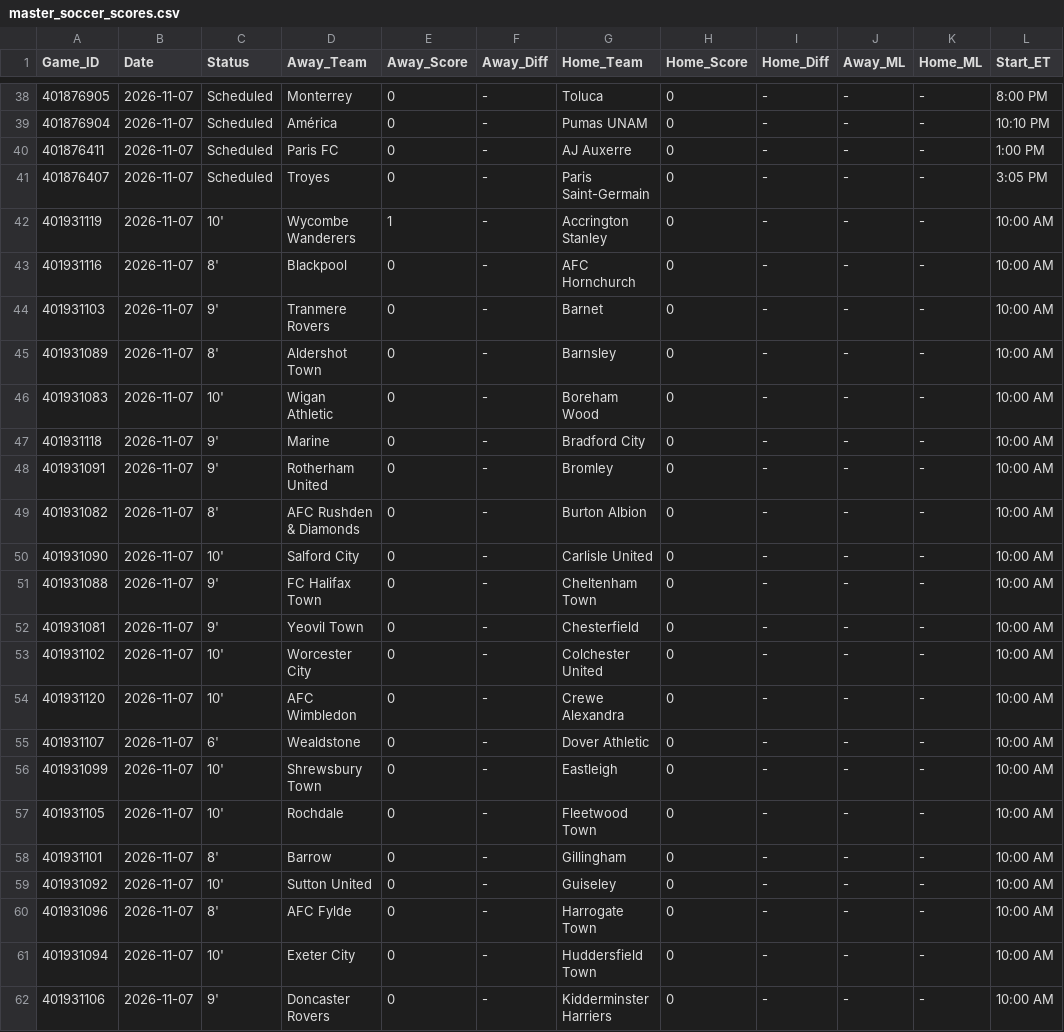
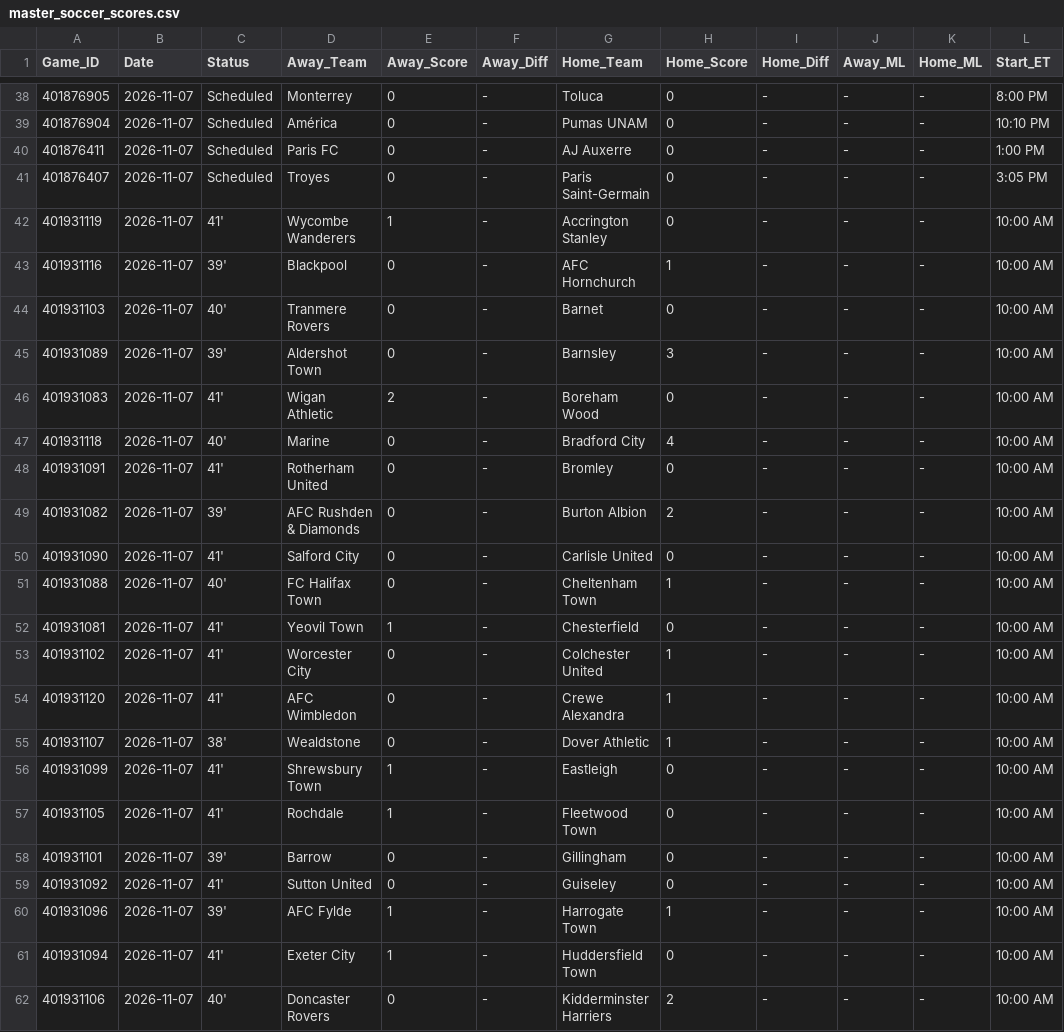
Before and after one commit to danreed001-droid/sport, a CSV file: data/raw/master_soccer_scores.csv, drawn as a sheet; only a part is shown, gaps mark what is left out; the diff covers the shown part only.

```diff
--- a/data/raw/master_soccer_scores.csv
+++ b/data/raw/master_soccer_scores.csv
@@ -41,22 +41,22 @@ Game_ID,Date,Status,Away_Team,Away_Score,Away_Diff,Home_Team,Home_Score,Home_Dif
 401876407,2026-11-07,Scheduled,Troyes,0,-,Paris Saint-Germain,0,-,-,-,3:05 PM
-401931119,2026-11-07,10',Wycombe Wanderers,1,-,Accrington Stanley,0,-,-,-,10:00 AM
-401931116,2026-11-07,8',Blackpool,0,-,AFC Hornchurch,0,-,-,-,10:00 AM
-401931103,2026-11-07,9',Tranmere Rovers,0,-,Barnet,0,-,-,-,10:00 AM
-401931089,2026-11-07,8',Aldershot Town,0,-,Barnsley,0,-,-,-,10:00 AM
-401931083,2026-11-07,10',Wigan Athletic,0,-,Boreham Wood,0,-,-,-,10:00 AM
-401931118,2026-11-07,9',Marine,0,-,Bradford City,0,-,-,-,10:00 AM
-401931091,2026-11-07,9',Rotherham United,0,-,Bromley,0,-,-,-,10:00 AM
-401931082,2026-11-07,8',AFC Rushden & Diamonds,0,-,Burton Albion,0,-,-,-,10:00 AM
-401931090,2026-11-07,10',Salford City,0,-,Carlisle United,0,-,-,-,10:00 AM
-401931088,2026-11-07,9',FC Halifax Town,0,-,Cheltenham Town,0,-,-,-,10:00 AM
-401931081,2026-11-07,9',Yeovil Town,0,-,Chesterfield,0,-,-,-,10:00 AM
-401931102,2026-11-07,10',Worcester City,0,-,Colchester United,0,-,-,-,10:00 AM
-401931120,2026-11-07,10',AFC Wimbledon,0,-,Crewe Alexandra,0,-,-,-,10:00 AM
-401931107,2026-11-07,6',Wealdstone,0,-,Dover Athletic,0,-,-,-,10:00 AM
-401931099,2026-11-07,10',Shrewsbury Town,0,-,Eastleigh,0,-,-,-,10:00 AM
-401931105,2026-11-07,10',Rochdale,0,-,Fleetwood Town,0,-,-,-,10:00 AM
-401931101,2026-11-07,8',Barrow,0,-,Gillingham,0,-,-,-,10:00 AM
-401931092,2026-11-07,10',Sutton United,0,-,Guiseley,0,-,-,-,10:00 AM
-401931096,2026-11-07,8',AFC Fylde,0,-,Harrogate Town,0,-,-,-,10:00 AM
-401931094,2026-11-07,10',Exeter City,0,-,Huddersfield Town,0,-,-,-,10:00 AM
-401931106,2026-11-07,9',Doncaster Rovers,0,-,Kidderminster Harriers,0,-,-,-,10:00 AM
+401931119,2026-11-07,41',Wycombe Wanderers,1,-,Accrington Stanley,0,-,-,-,10:00 AM
+401931116,2026-11-07,39',Blackpool,0,-,AFC Hornchurch,1,-,-,-,10:00 AM
+401931103,2026-11-07,40',Tranmere Rovers,0,-,Barnet,0,-,-,-,10:00 AM
+401931089,2026-11-07,39',Aldershot Town,0,-,Barnsley,3,-,-,-,10:00 AM
+401931083,2026-11-07,41',Wigan Athletic,2,-,Boreham Wood,0,-,-,-,10:00 AM
+401931118,2026-11-07,40',Marine,0,-,Bradford City,4,-,-,-,10:00 AM
+401931091,2026-11-07,41',Rotherham United,0,-,Bromley,0,-,-,-,10:00 AM
+401931082,2026-11-07,39',AFC Rushden & Diamonds,0,-,Burton Albion,2,-,-,-,10:00 AM
+401931090,2026-11-07,41',Salford City,0,-,Carlisle United,0,-,-,-,10:00 AM
+401931088,2026-11-07,40',FC Halifax Town,0,-,Cheltenham Town,1,-,-,-,10:00 AM
+401931081,2026-11-07,41',Yeovil Town,1,-,Chesterfield,0,-,-,-,10:00 AM
+401931102,2026-11-07,41',Worcester City,0,-,Colchester United,1,-,-,-,10:00 AM
+401931120,2026-11-07,41',AFC Wimbledon,0,-,Crewe Alexandra,1,-,-,-,10:00 AM
+401931107,2026-11-07,38',Wealdstone,0,-,Dover Athletic,1,-,-,-,10:00 AM
+401931099,2026-11-07,41',Shrewsbury Town,1,-,Eastleigh,0,-,-,-,10:00 AM
+401931105,2026-11-07,41',Rochdale,1,-,Fleetwood Town,0,-,-,-,10:00 AM
+401931101,2026-11-07,39',Barrow,0,-,Gillingham,0,-,-,-,10:00 AM
+401931092,2026-11-07,41',Sutton United,0,-,Guiseley,0,-,-,-,10:00 AM
+401931096,2026-11-07,39',AFC Fylde,1,-,Harrogate Town,1,-,-,-,10:00 AM
+401931094,2026-11-07,41',Exeter City,1,-,Huddersfield Town,0,-,-,-,10:00 AM
+401931106,2026-11-07,40',Doncaster Rovers,0,-,Kidderminster Harriers,2,-,-,-,10:00 AM
```
Also changed, not shown: 72 edited cells elsewhere in this file, data/raw/master_epl_scores.csv, 13 other files.
